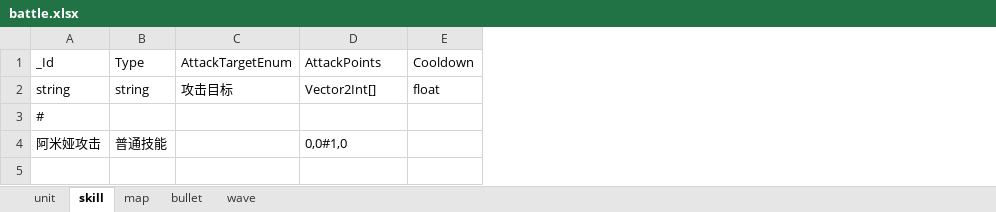
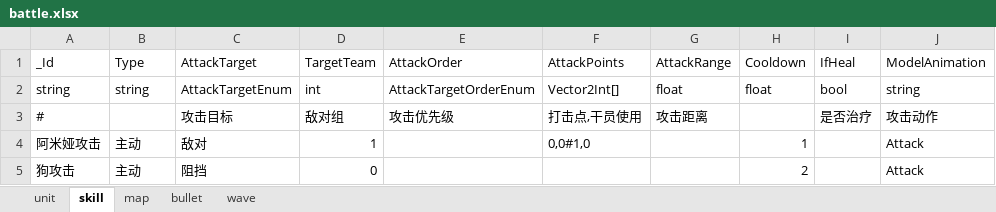
Before and after one commit to Mikez06/Arknight--, an Excel workbook: Excel/battle.xlsx, sheet skill, drawn as a sheet; values as stored, in another font and other column widths than the file's, no borders; addresses are those after the commit; the diff names each change by its address in the sheet, - before the commit and + after, or states it on an @@ line.

```diff
--- a/Excel/battle.xlsx (sheet skill)
+++ b/Excel/battle.xlsx (sheet skill)
+column D, rows 1-4: TargetTeam | int | 敌对组 | 1
+column E, rows 1-3: AttackOrder | AttackTargetOrderEnum | 攻击优先级
+column G, rows 1-3: AttackRange | float | 攻击距离
+column I, rows 1-3: IfHeal | bool | 是否治疗
+column J, rows 1-4: ModelAnimation | string | 攻击动作 | Attack
-C1: AttackTargetEnum
+C1: AttackTarget
-C2: 攻击目标
+C2: AttackTargetEnum
-C3: (empty)
+C3: 攻击目标
-F3: (empty)
+F3: 打击点,干员使用
-B4: 普通技能
+B4: 主动
-C4: (empty)
+C4: 敌对
-H4: (empty)
+H4: 1
+row 5: 狗攻击 | 主动 | 阻挡 | 0 |  |  |  | 2 |  | Attack
```
Also changed, not shown: sheet unit, 48 other files.
